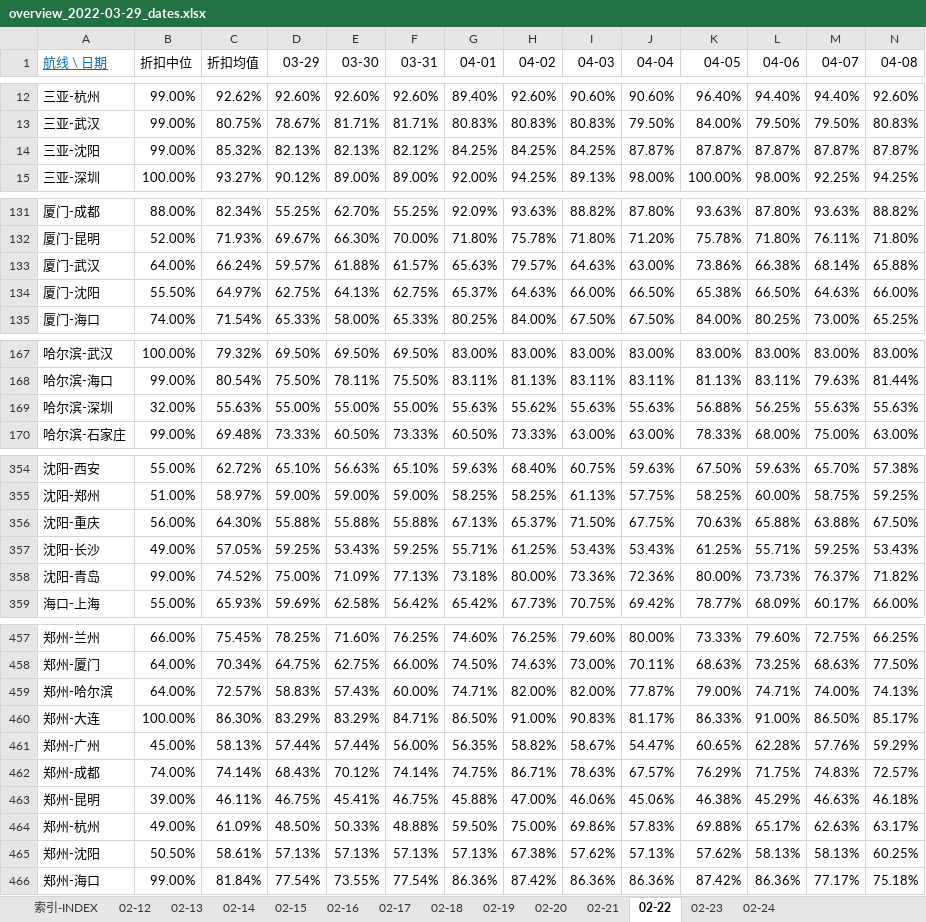
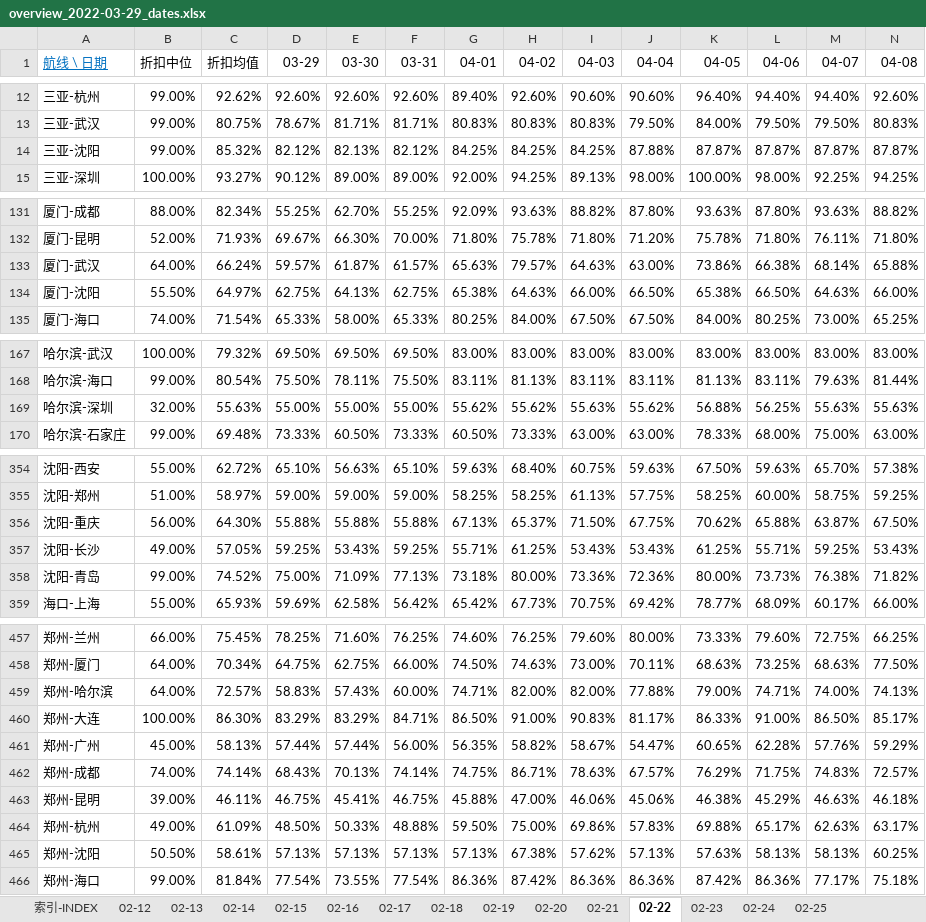
Before and after one commit to LF502/FlyCheap, an Excel workbook: .charts/overview_2022-03-29_dates.xlsx, sheet 02-22, drawn as a sheet; only a part is shown, gaps mark what is left out; values as stored, in another font and other column widths than the file's, no borders; conditional formats not drawn; the diff covers the shown part only; the diff names each change by its address in the sheet, - before the commit and + after, or states it on an @@ line.

```diff
--- a/.charts/overview_2022-03-29_dates.xlsx (sheet 02-22)
+++ b/.charts/overview_2022-03-29_dates.xlsx (sheet 02-22)
+sheet tab: 02-25
-D14 (03-29): 82.13%
+D14 (03-29): 82.12%
-J14 (04-04): 87.87%
+J14 (04-04): 87.88%
-E133 (03-30): 61.88%
+E133 (03-30): 61.87%
-G134 (04-01): 65.37%
+G134 (04-01): 65.38%
-G169 (04-01): 55.63%
+G169 (04-01): 55.62%
-J169 (04-04): 55.63%
+J169 (04-04): 55.62%
-K356 (04-05): 70.63%
+K356 (04-05): 70.62%
-M356 (04-07): 63.88%
+M356 (04-07): 63.87%
-M358 (04-07): 76.37%
+M358 (04-07): 76.38%
-J459 (04-04): 77.87%
+J459 (04-04): 77.88%
-E462 (03-30): 70.12%
+E462 (03-30): 70.13%
-K465 (04-05): 57.62%
+K465 (04-05): 57.63%
```
Also changed, not shown: 16 edited cells elsewhere in this sheet, sheet 02-23, sheet 索引-INDEX, sheet 02-24, sheet 02-19, sheet 02-21, sheet 02-20, 7 more sheets, .charts/overview_2022-02-17_airlines.xlsx, 5 other files.
